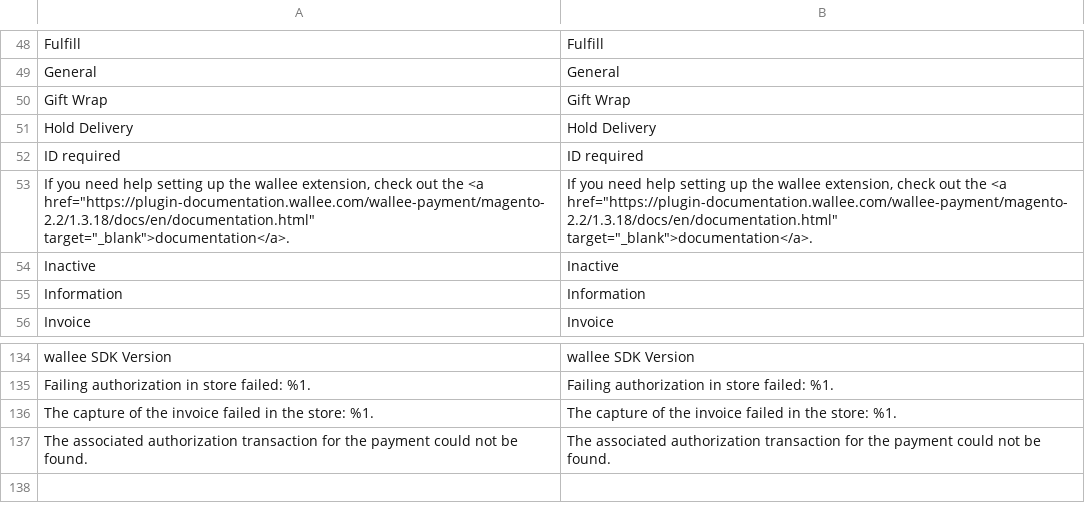
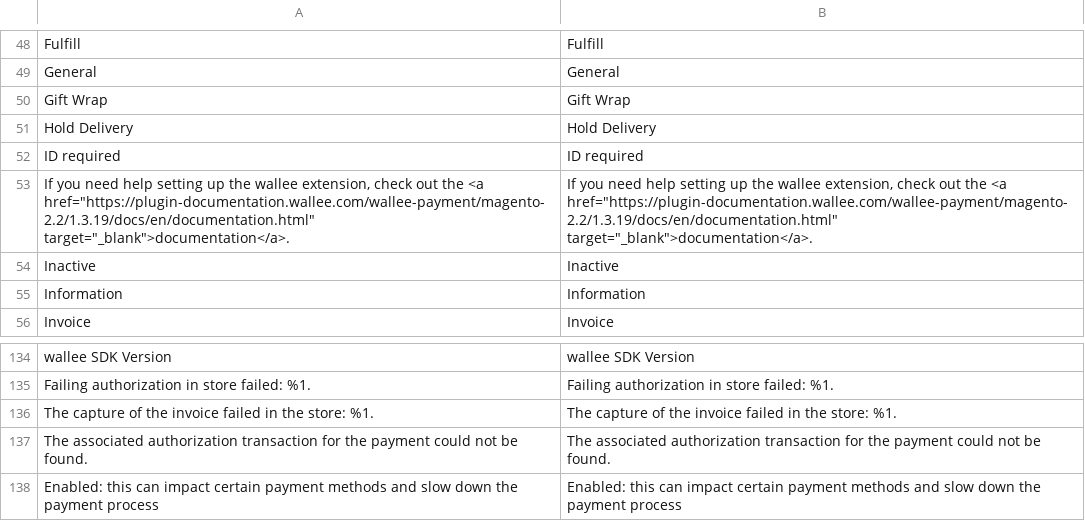
Before and after one commit to wallee-payment/magento-2.2, a CSV file: i18n/en_US.csv, drawn as a sheet; only a part is shown, gaps mark what is left out.

```diff
--- a/i18n/en_US.csv
+++ b/i18n/en_US.csv
@@ -52,3 +52,3 @@
 "ID required","ID required"
-"If you need help setting up the wallee extension, check out the <a href=""https://plugin-documentation.wallee.com/wallee-payment/magento-2.2/1.3.18/docs/en/documentation.html"" target=""_blank"">documentation</a>.","If you need help setting up the wallee extension, check out the <a href=""https://plugin-documentation.wallee.com/wallee-payment/magento-2.2/1.3.18/docs/en/documentation.html"" target=""_blank"">documentation</a>."
+"If you need help setting up the wallee extension, check out the <a href=""https://plugin-documentation.wallee.com/wallee-payment/magento-2.2/1.3.19/docs/en/documentation.html"" target=""_blank"">documentation</a>.","If you need help setting up the wallee extension, check out the <a href=""https://plugin-documentation.wallee.com/wallee-payment/magento-2.2/1.3.19/docs/en/documentation.html"" target=""_blank"">documentation</a>."
 "Inactive","Inactive"
@@ -137 +137,2 @@
 "The associated authorization transaction for the payment could not be found.","The associated authorization transaction for the payment could not be found."
+"Enabled: this can impact certain payment methods and slow down the payment process", "Enabled: this can impact certain payment methods and slow down the payment process"
```
Also changed, not shown: i18n/de_DE.csv, i18n/fr_CH.csv, 14 other files.
